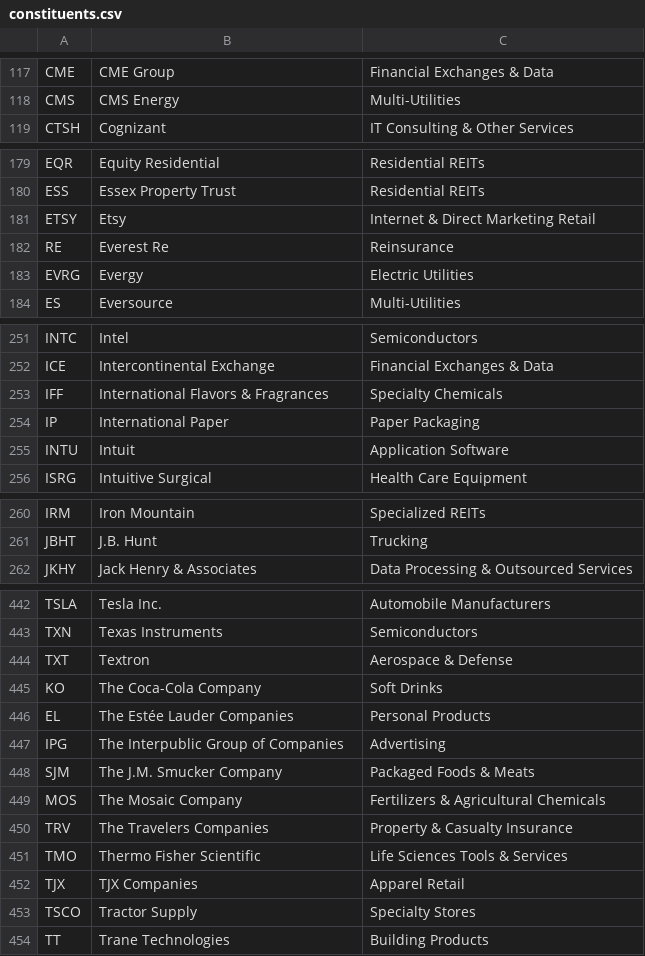
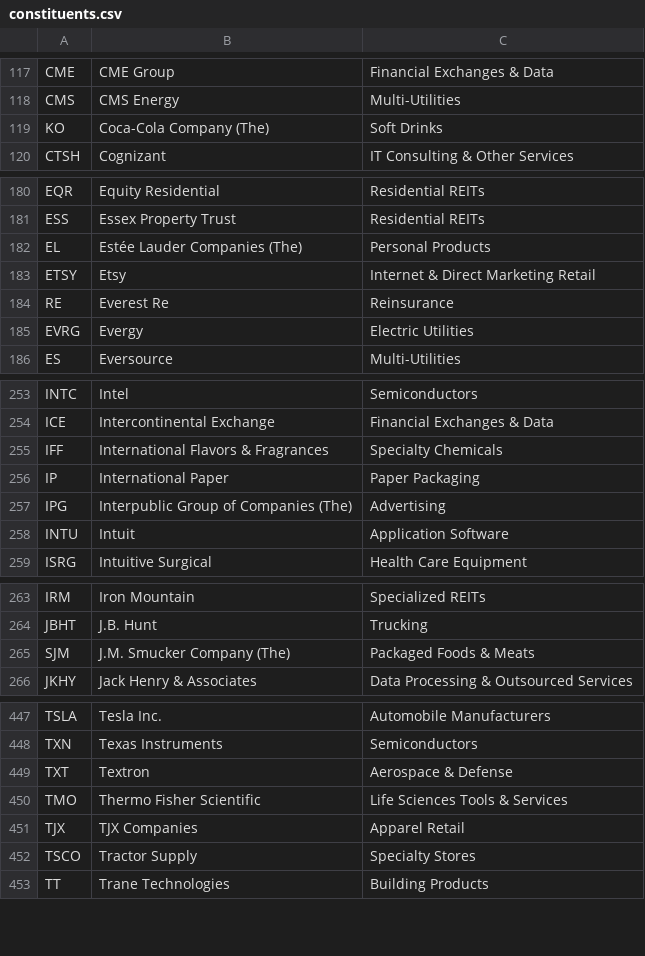
Before and after one commit to frek818/s-and-p-500-companies, a CSV file: data/constituents.csv, drawn as a sheet; only a part is shown, gaps mark what is left out; the diff covers the shown part only.

Commit message:
[data][skip ci] automatic update

```diff
--- a/data/constituents.csv
+++ b/data/constituents.csv
@@ -118,2 +118,3 @@ CME,CME Group,Financial Exchanges & Data
 CMS,CMS Energy,Multi-Utilities
+KO,Coca-Cola Company (The),Soft Drinks
 CTSH,Cognizant,IT Consulting & Other Services
@@ -180,2 +181,3 @@ EQR,Equity Residential,Residential REITs
 ESS,Essex Property Trust,Residential REITs
+EL,Estée Lauder Companies (The),Personal Products
 ETSY,Etsy,Internet & Direct Marketing Retail
@@ -254,2 +256,3 @@ IFF,International Flavors & Fragrances,Specialty Chemicals
 IP,International Paper,Paper Packaging
+IPG,Interpublic Group of Companies (The),Advertising
 INTU,Intuit,Application Software
@@ -261,2 +264,3 @@ IRM,Iron Mountain,Specialized REITs
 JBHT,J.B. Hunt,Trucking
+SJM,J.M. Smucker Company (The),Packaged Foods & Meats
 JKHY,Jack Henry & Associates,Data Processing & Outsourced Services
@@ -444,8 +449,2 @@ TXN,Texas Instruments,Semiconductors
 TXT,Textron,Aerospace & Defense
-KO,The Coca-Cola Company,Soft Drinks
-EL,The Estée Lauder Companies,Personal Products
-IPG,The Interpublic Group of Companies,Advertising
-SJM,The J.M. Smucker Company,Packaged Foods & Meats
-MOS,The Mosaic Company,Fertilizers & Agricultural Chemicals
-TRV,The Travelers Companies,Property & Casualty Insurance
 TMO,Thermo Fisher Scientific,Life Sciences Tools & Services
```
Also changed, not shown: 2 added rows elsewhere in this file, 1 other file.
